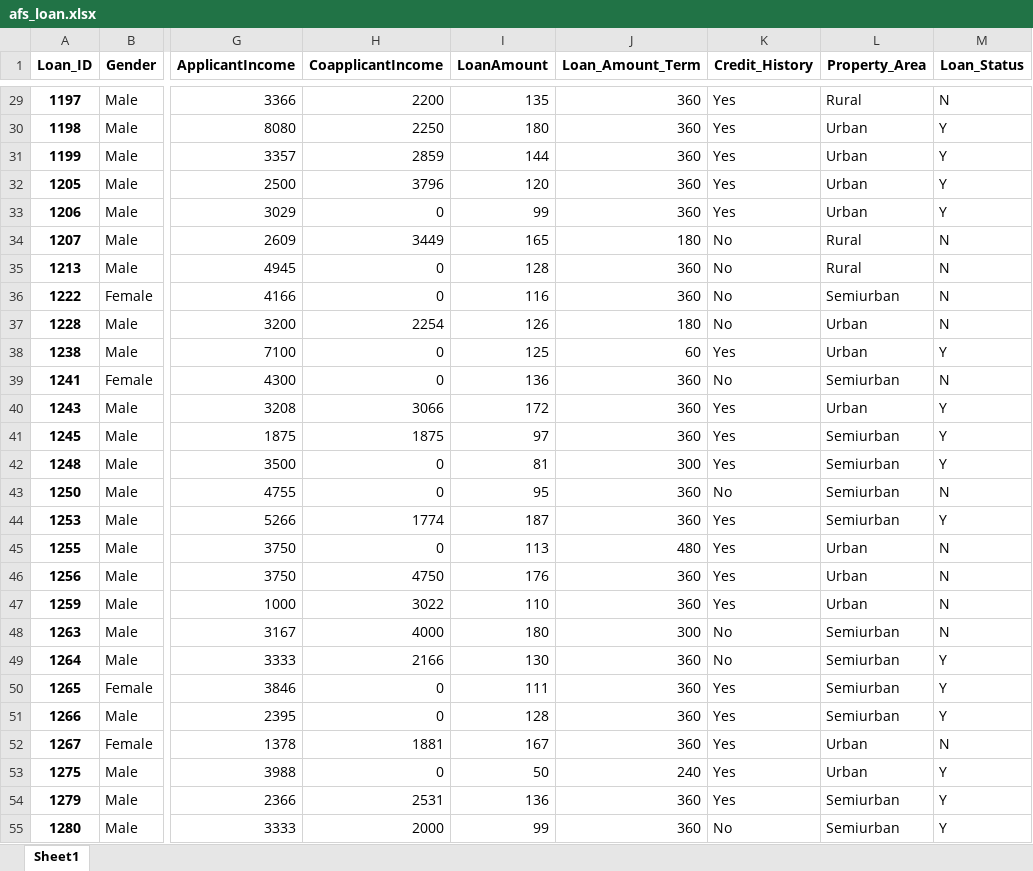
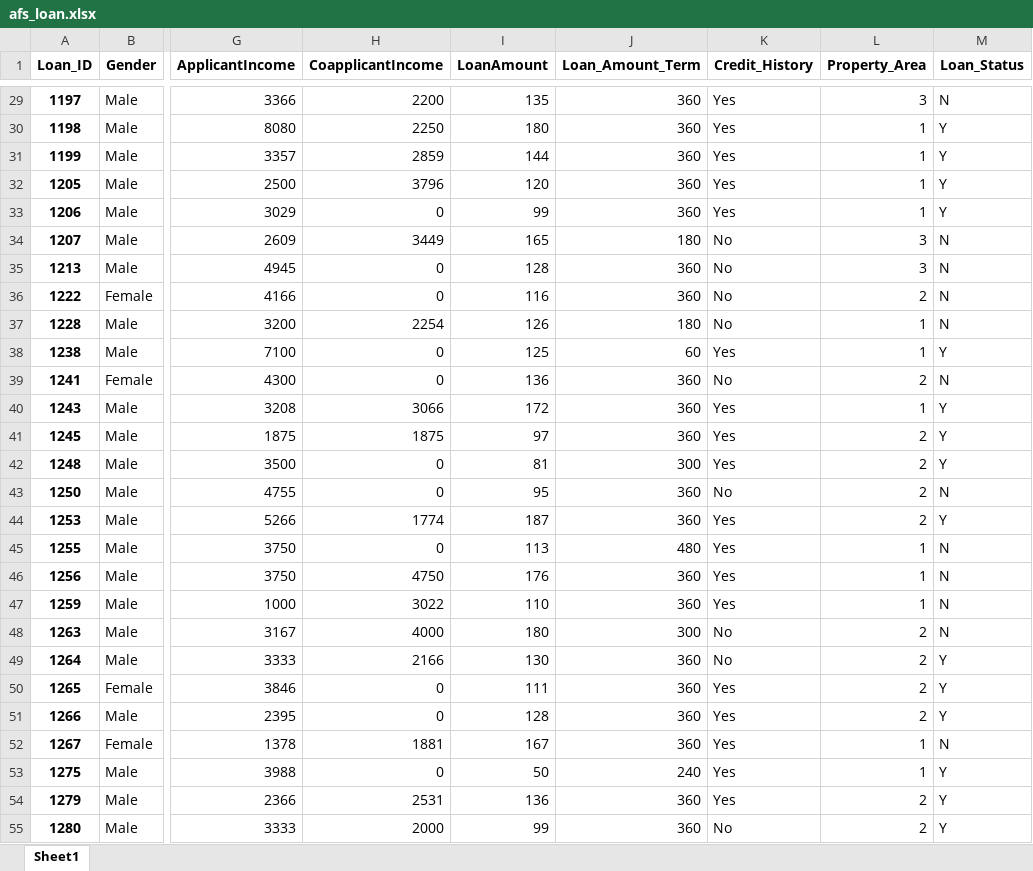
Before and after one commit to kassidy10/Developer, an Excel workbook: PDA_formative_assessment/afs_loan.xlsx, sheet Sheet1, drawn as a sheet; only a part is shown, gaps mark what is left out; values as stored, in another font and other column widths than the file's, no borders; the diff covers the shown part only; the diff names each change by its address in the sheet, - before the commit and + after, or states it on an @@ line.

```diff
--- a/PDA_formative_assessment/afs_loan.xlsx (sheet Sheet1)
+++ b/PDA_formative_assessment/afs_loan.xlsx (sheet Sheet1)
-L29 (Property_Area): Rural
+L29 (Property_Area): 3
-L30:L33 (Property_Area): Urban
+L30:L33 (Property_Area): 1
-L34:L35 (Property_Area): Rural
+L34:L35 (Property_Area): 3
-L36 (Property_Area): Semiurban
+L36 (Property_Area): 2
-L37:L38 (Property_Area): Urban
+L37:L38 (Property_Area): 1
-L39 (Property_Area): Semiurban
+L39 (Property_Area): 2
-L40 (Property_Area): Urban
+L40 (Property_Area): 1
-L41:L44 (Property_Area): Semiurban
+L41:L44 (Property_Area): 2
-L45:L47 (Property_Area): Urban
+L45:L47 (Property_Area): 1
-L48:L51 (Property_Area): Semiurban
+L48:L51 (Property_Area): 2
-L52:L53 (Property_Area): Urban
+L52:L53 (Property_Area): 1
-L54:L55 (Property_Area): Semiurban
+L54:L55 (Property_Area): 2
```
Also changed, not shown: 502 edited cells elsewhere in this sheet, PDA_formative_assessment/Loans_Database_Table.xlsx, PDA_formative_assessment/Loans_Database_Table_compiled.xlsx, 3 other files.
